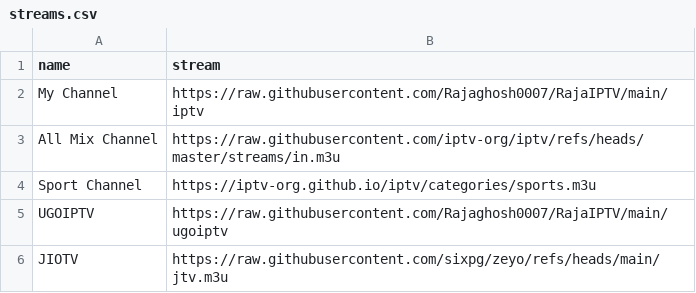
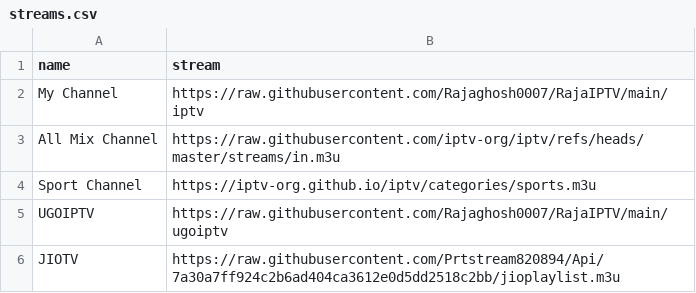
Before and after one commit to Rajaghosh0007/RajaIPTV, a CSV file: Data/streams.csv, drawn as a sheet.

Commit message:
Update JIOTV URL in streams.csv

```diff
--- a/Data/streams.csv
+++ b/Data/streams.csv
@@ -5,2 +5,2 @@ Sport Channel, https://iptv-org.github.io/iptv/categories/sports.m3u
 UGOIPTV, https://raw.githubusercontent.com/Rajaghosh0007/RajaIPTV/main/ugoiptv
-JIOTV, https://raw.githubusercontent.com/sixpg/zeyo/refs/heads/main/jtv.m3u
+JIOTV, 	https://raw.githubusercontent.com/Prtstream820894/Api/7a30a7ff924c2b6ad404ca3612e0d5dd2518c2bb/jioplaylist.m3u
```
